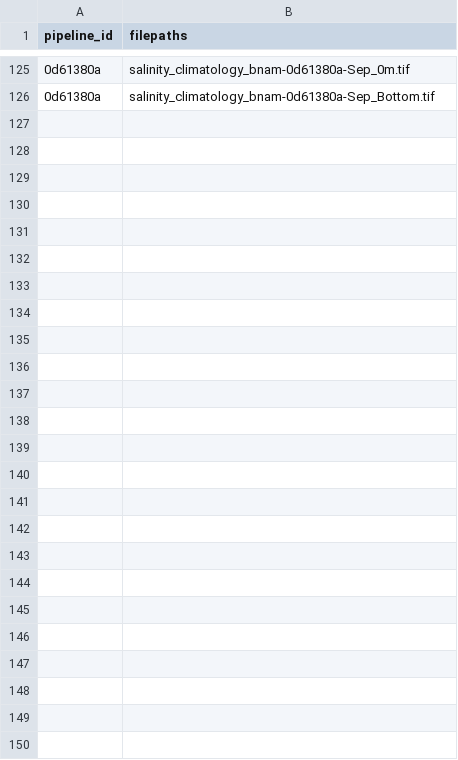
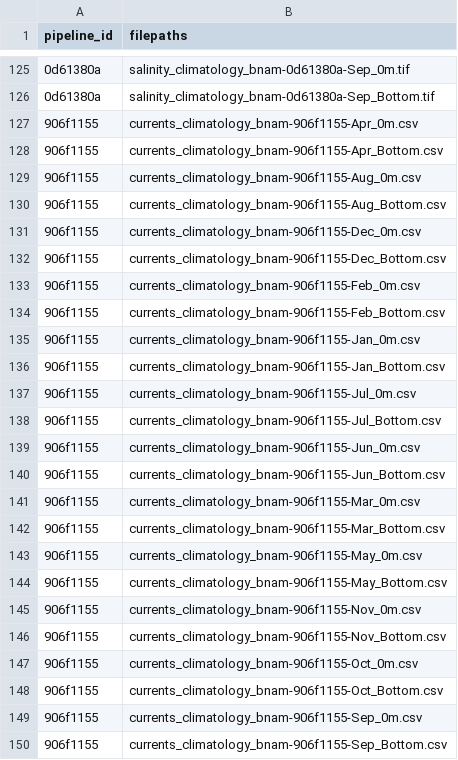
Before and after one commit to Ecosystem-Assessments/pipedat, a CSV file: inst/extdata/files_clean.csv, drawn as a sheet; only a part is shown, gaps mark what is left out.

Commit message:
currents climatology and beginning of gebco bathymetry

```diff
--- a/inst/extdata/files_clean.csv
+++ b/inst/extdata/files_clean.csv
@@ -126 +126,25 @@
 "0d61380a","salinity_climatology_bnam-0d61380a-Sep_Bottom.tif"
+"906f1155","currents_climatology_bnam-906f1155-Apr_0m.csv"
+"906f1155","currents_climatology_bnam-906f1155-Apr_Bottom.csv"
+"906f1155","currents_climatology_bnam-906f1155-Aug_0m.csv"
+"906f1155","currents_climatology_bnam-906f1155-Aug_Bottom.csv"
+"906f1155","currents_climatology_bnam-906f1155-Dec_0m.csv"
+"906f1155","currents_climatology_bnam-906f1155-Dec_Bottom.csv"
+"906f1155","currents_climatology_bnam-906f1155-Feb_0m.csv"
+"906f1155","currents_climatology_bnam-906f1155-Feb_Bottom.csv"
+"906f1155","currents_climatology_bnam-906f1155-Jan_0m.csv"
+"906f1155","currents_climatology_bnam-906f1155-Jan_Bottom.csv"
+"906f1155","currents_climatology_bnam-906f1155-Jul_0m.csv"
+"906f1155","currents_climatology_bnam-906f1155-Jul_Bottom.csv"
+"906f1155","currents_climatology_bnam-906f1155-Jun_0m.csv"
+"906f1155","currents_climatology_bnam-906f1155-Jun_Bottom.csv"
+"906f1155","currents_climatology_bnam-906f1155-Mar_0m.csv"
+"906f1155","currents_climatology_bnam-906f1155-Mar_Bottom.csv"
+"906f1155","currents_climatology_bnam-906f1155-May_0m.csv"
+"906f1155","currents_climatology_bnam-906f1155-May_Bottom.csv"
+"906f1155","currents_climatology_bnam-906f1155-Nov_0m.csv"
+"906f1155","currents_climatology_bnam-906f1155-Nov_Bottom.csv"
+"906f1155","currents_climatology_bnam-906f1155-Oct_0m.csv"
+"906f1155","currents_climatology_bnam-906f1155-Oct_Bottom.csv"
+"906f1155","currents_climatology_bnam-906f1155-Sep_0m.csv"
+"906f1155","currents_climatology_bnam-906f1155-Sep_Bottom.csv"
```
Also changed, not shown: inst/extdata/contact.csv, inst/extdata/files_raw.csv, 9 other files.
